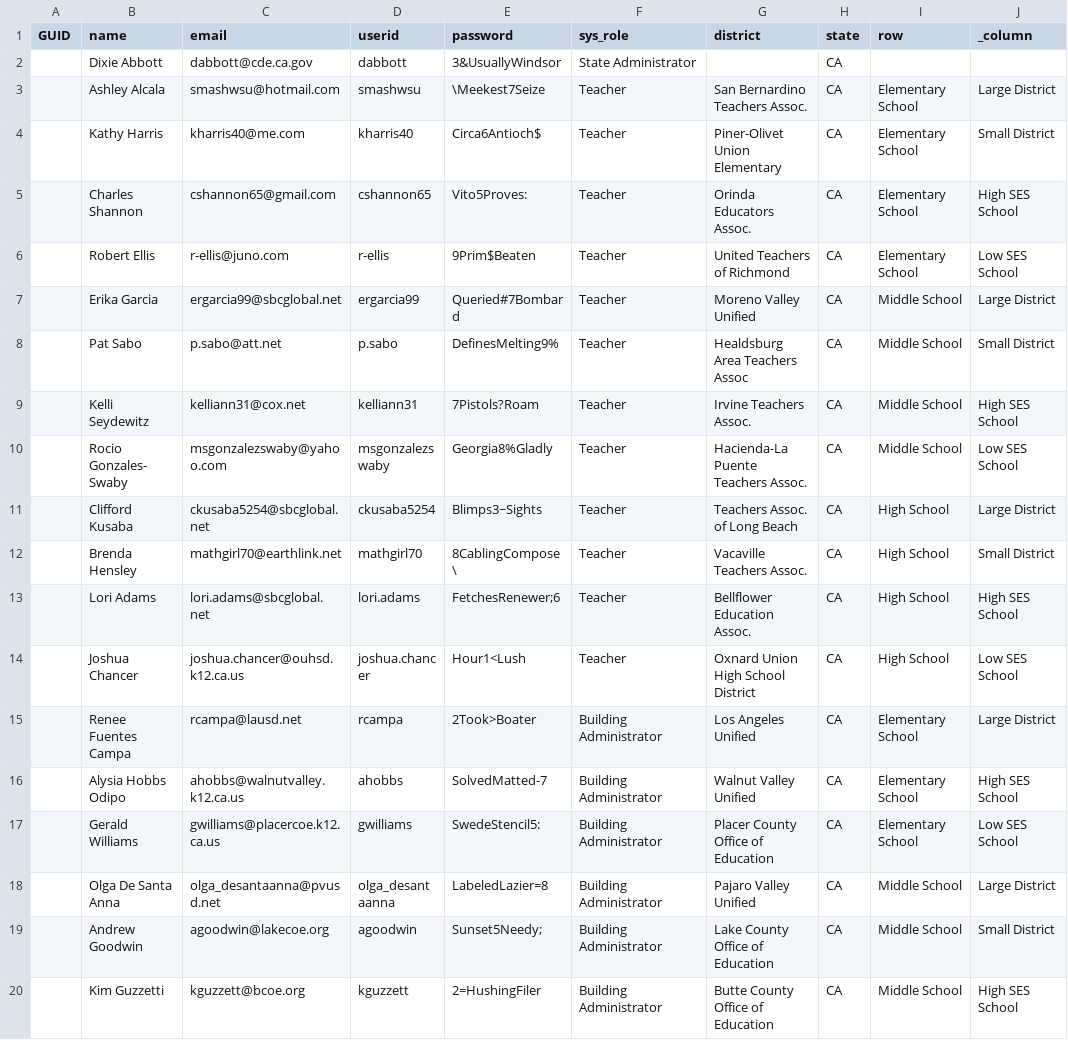
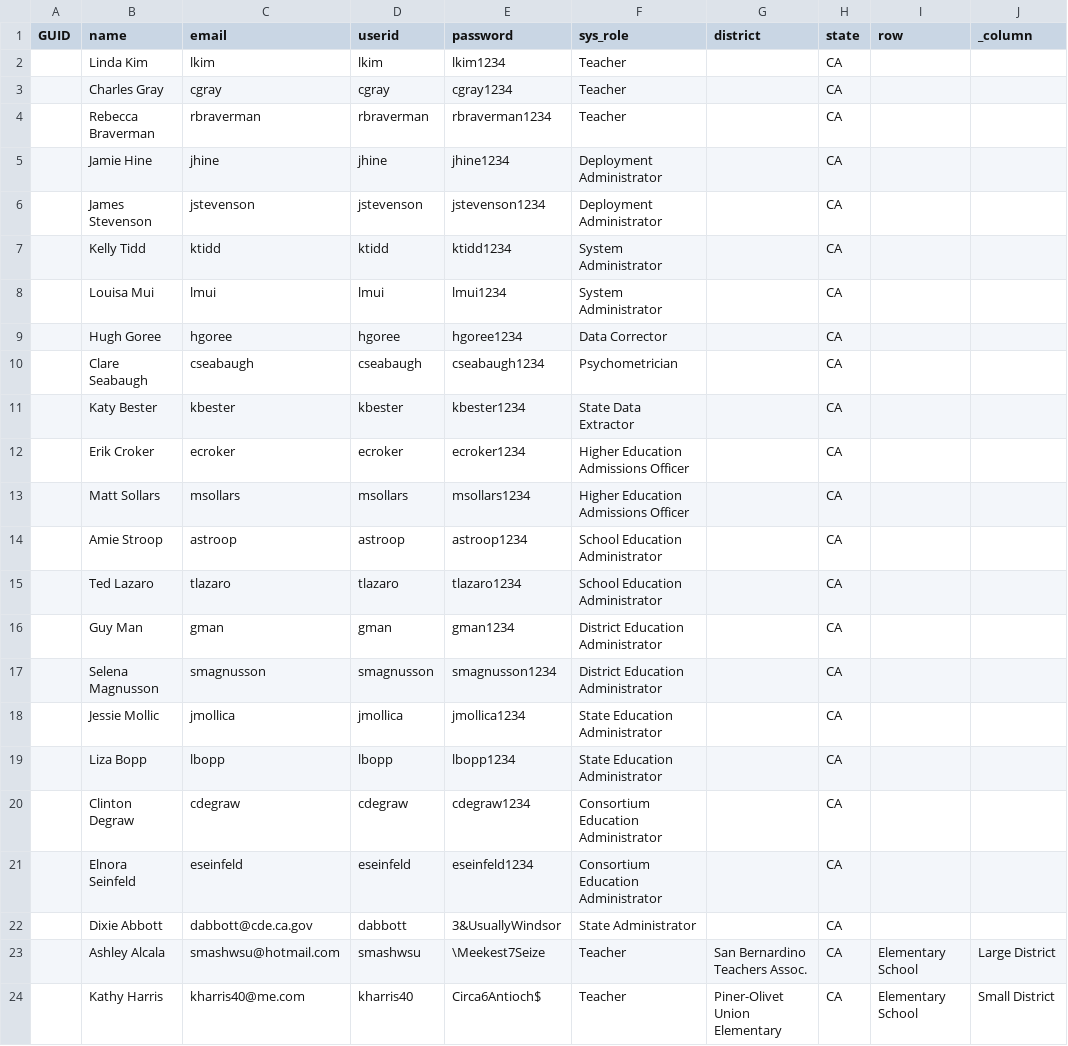
Before and after one commit to SmarterApp/RDW_DataWarehouse, a CSV file: sys/ldif/edware_users.csv, drawn as a sheet; only a part is shown; the shorter side is filled out with more unchanged rows; rows hold the shown columns only; the diff names each change by its address in the sheet, - before the commit and + after, or states it on an @@ line.

Commit message:
final cut on edware uat test user ldif file task

```diff
--- a/sys/ldif/edware_users.csv
+++ b/sys/ldif/edware_users.csv
+row 2:  | Linda Kim | lkim | lkim | lkim1234 | Teacher |  | CA
+row 3:  | Charles Gray | cgray | cgray | cgray1234 | Teacher |  | CA
+row 4:  | Rebecca Braverman | rbraverman | rbraverman | rbraverman1234 | Teacher |  | CA
+row 5:  | Jamie Hine | jhine | jhine | jhine1234 | Deployment Administrator |  | CA
+row 6:  | James Stevenson | jstevenson | jstevenson | jstevenson1234 | Deployment Administrator |  | CA
+row 7:  | Kelly Tidd | ktidd | ktidd | ktidd1234 | System Administrator |  | CA
+row 8:  | Louisa Mui | lmui | lmui | lmui1234 | System Administrator |  | CA
+row 9:  | Hugh Goree | hgoree | hgoree | hgoree1234 | Data Corrector |  | CA
+row 10:  | Clare Seabaugh | cseabaugh | cseabaugh | cseabaugh1234 | Psychometrician |  | CA
+row 11:  | Katy Bester | kbester | kbester | kbester1234 | State Data Extractor |  | CA
+row 12:  | Erik Croker | ecroker | ecroker | ecroker1234 | Higher Education Admissions Officer |  | CA
+row 13:  | Matt Sollars | msollars | msollars | msollars1234 | Higher Education Admissions Officer |  | CA
+row 14:  | Amie Stroop | astroop | astroop | astroop1234 | School Education Administrator |  | CA
+row 15:  | Ted Lazaro | tlazaro | tlazaro | tlazaro1234 | School Education Administrator |  | CA
+row 16:  | Guy Man | gman | gman | gman1234 | District Education Administrator |  | CA
+row 17:  | Selena Magnusson | smagnusson | smagnusson | smagnusson1234 | District Education Administrator |  | CA
+row 18:  | Jessie Mollic | jmollica | jmollica | jmollica1234 | State Education Administrator |  | CA
+row 19:  | Liza Bopp | lbopp | lbopp | lbopp1234 | State Education Administrator |  | CA
+row 20:  | Clinton Degraw | cdegraw | cdegraw | cdegraw1234 | Consortium Education Administrator |  | CA
+row 21:  | Elnora Seinfeld | eseinfeld | eseinfeld | eseinfeld1234 | Consortium Education Administrator |  | CA
```
Also changed, not shown: 2 other files.
